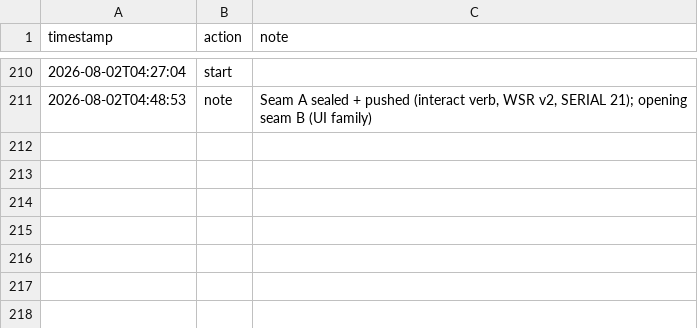
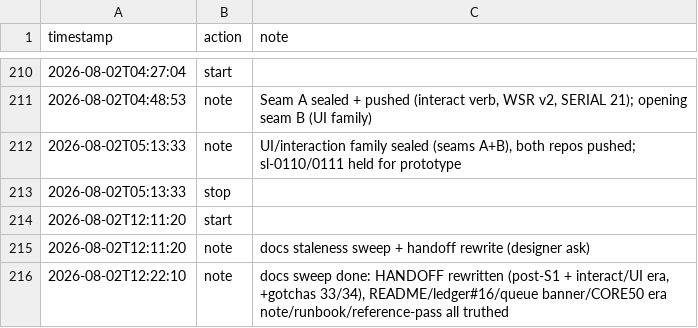
Before and after one commit to tilok1234/Wildshot-Adventures, a CSV file: notes/hours.csv, drawn as a sheet; only a part is shown, gaps mark what is left out; the diff names each change by its address in the sheet, - before the commit and + after, or states it on an @@ line.

```diff
--- a/notes/hours.csv
+++ b/notes/hours.csv
+row 212: 2026-08-02T05:13:33 | note | UI/interaction family sealed (seams A+B), both repos pushed; sl-0110/0111 held for prototype
+row 213: 2026-08-02T05:13:33 | stop
+row 214: 2026-08-02T12:11:20 | start
+row 215: 2026-08-02T12:11:20 | note | docs staleness sweep + handoff rewrite (designer ask)
+row 216: 2026-08-02T12:22:10 | note | docs sweep done: HANDOFF rewritten (post-S1 + interact/UI era, +gotchas 33/34), README/ledger#16/queue banner/CORE50 era note/runbook/reference-pass all truthed
```
Also changed, not shown: 10 other files.
